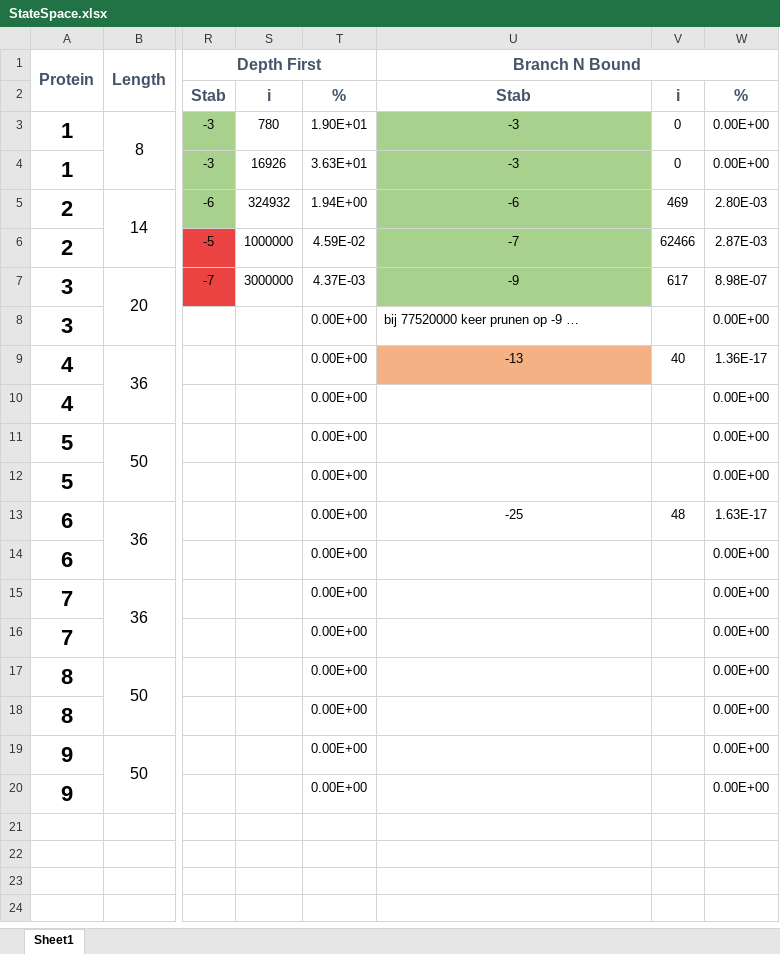
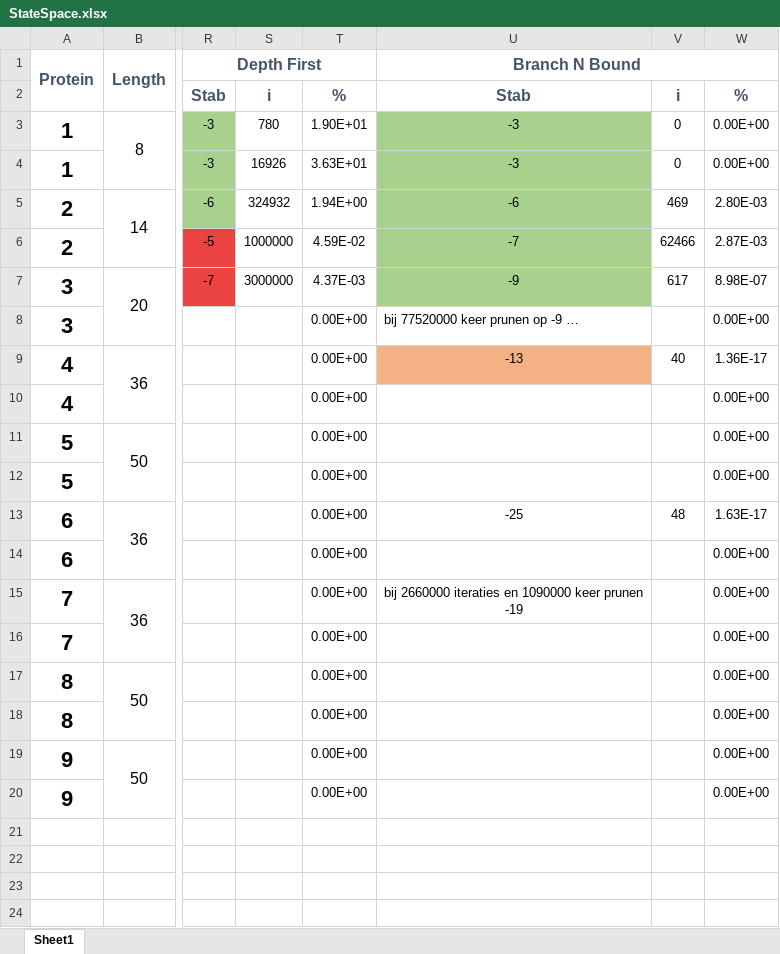
Before and after one commit to Jara555/Proteins, an Excel workbook: experiments/StateSpace.xlsx, sheet Sheet1, drawn as a sheet; only a part is shown, gaps mark what is left out; values as stored, in another font and other column widths than the file's, no borders; the diff names each change by its address in the sheet, - before the commit and + after, or states it on an @@ line.

Commit message:
save some data in StateSpace.xlsx

```diff
--- a/experiments/StateSpace.xlsx (sheet Sheet1)
+++ b/experiments/StateSpace.xlsx (sheet Sheet1)
-U15 (Branch N Bound): (empty)
+U15 (Branch N Bound): bij 2660000 iteraties en 1090000 keer prunen -19
```
Also changed, not shown: 1 other file.
